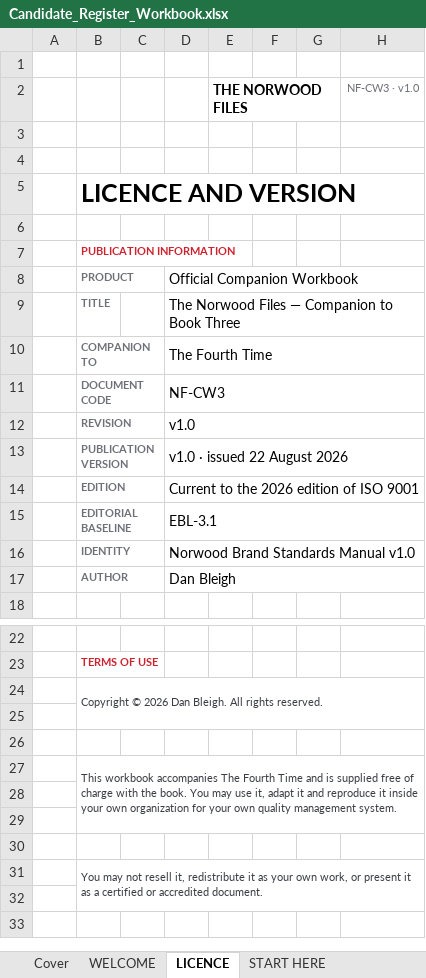
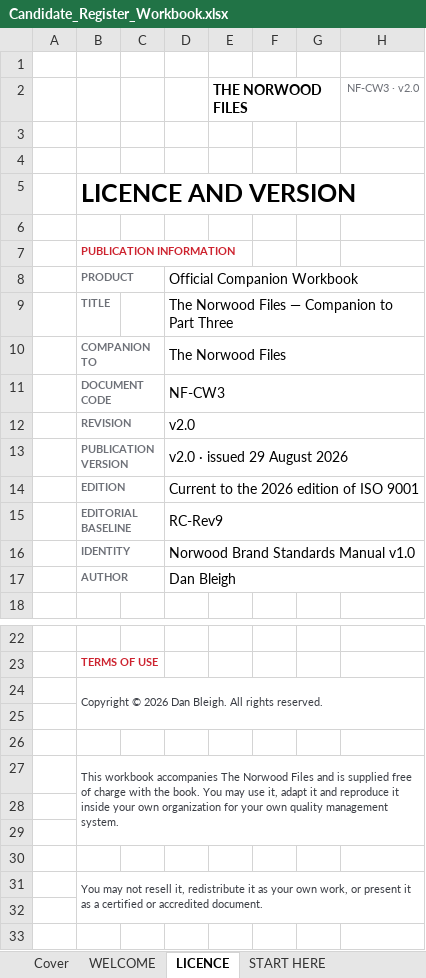
Before and after one commit to thenorwoodfiles/Norwood-Resources, an Excel workbook: Companion-Workbooks/Candidate_Register_Workbook.xlsx, sheet LICENCE, drawn as a sheet; only a part is shown, gaps mark what is left out; values as stored, in another font and other column widths than the file's, no borders; charts and pictures not drawn; the diff names each change by its address in the sheet, - before the commit and + after, or states it on an @@ line.

Commit message:
Add files via upload
Update companion workbooks and documentation

```diff
--- a/Companion-Workbooks/Candidate_Register_Workbook.xlsx (sheet LICENCE)
+++ b/Companion-Workbooks/Candidate_Register_Workbook.xlsx (sheet LICENCE)
-H2: NF-CW3 · v1.0
+H2: NF-CW3 · v2.0
-D9: The Norwood Files — Companion to Book Three
+D9: The Norwood Files — Companion to Part Three
-D10: The Fourth Time
+D10: The Norwood Files
-D12: v1.0
+D12: v2.0
-D13: v1.0 · issued 22 August 2026
+D13: v2.0 · issued 29 August 2026
-D15: EBL-3.1
+D15: RC-Rev9
-B27: …accompanies The Fourth Time and is…
+B27: …accompanies The Norwood Files and is…
```
Also changed, not shown: sheet Dashboard, sheet Form 15 Measurement Study, sheet START HERE, sheet WELCOME, sheet Cover, sheet About, 3 more sheets, other sheet tabs, Companion-Workbooks/Finding_Register_Workbook.xlsx, Companion-Workbooks/Knowledge_Inventory_Workbook.xlsx, 2 other files.
